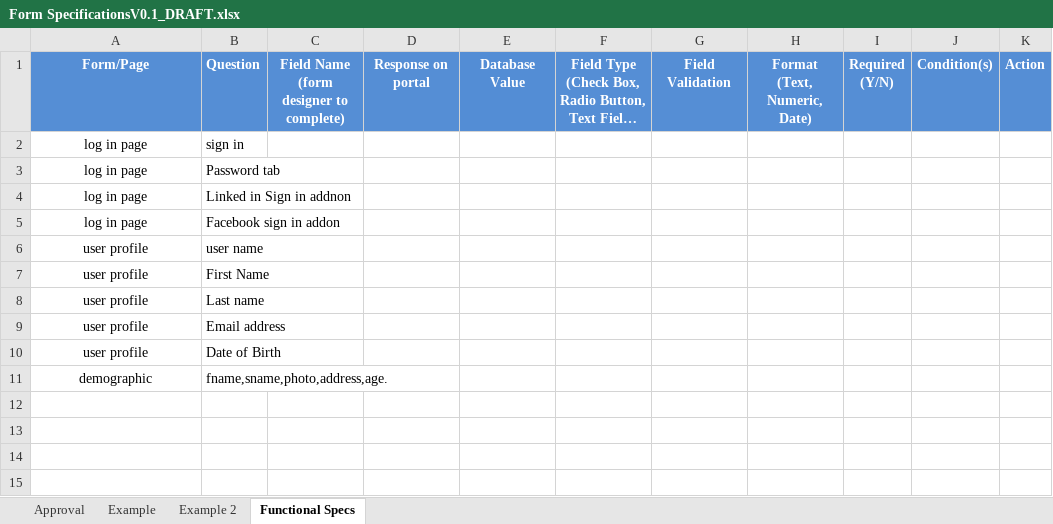
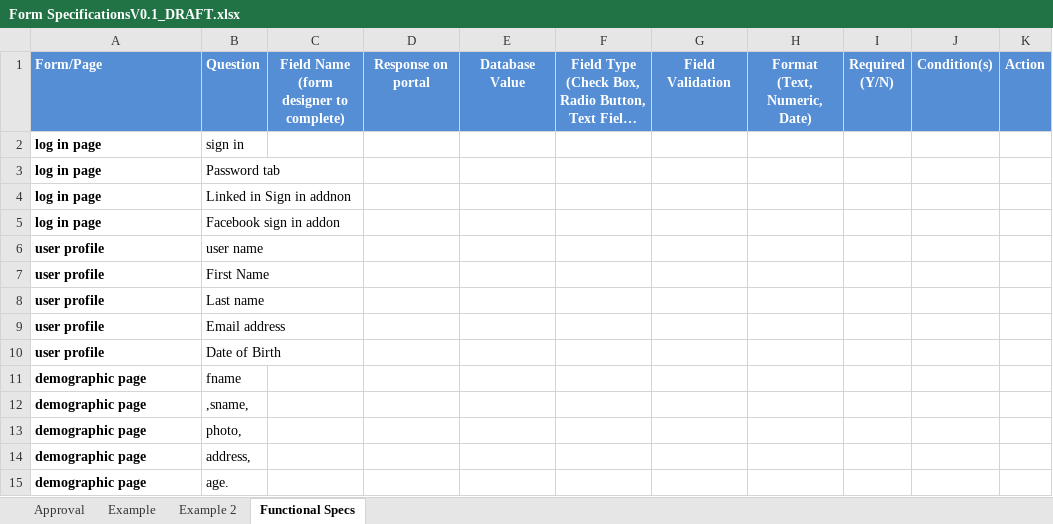
Before and after one commit to FabstechTZ/general, an Excel workbook: Form SpecificationsV0.1_DRAFT.xlsx, sheet Functional Specs, drawn as a sheet; long unchanged cells end in …; values as stored, in another font and other column widths than the file's, no borders; removed rows and columns are numbered as before the commit, all else as after; the diff names each change by its address in the sheet, - before the commit and + after, or states it on an @@ line.

Commit message:
updaged demographic page

```diff
--- a/Form SpecificationsV0.1_DRAFT.xlsx (sheet Functional Specs)
+++ b/Form SpecificationsV0.1_DRAFT.xlsx (sheet Functional Specs)
-A1:A10 alignment: center
+A1:A10 alignment: left
-A2:A10 bold: off
+A2:A10 bold: on
-row 11: demographic | fname,sname,photo,address,age.
+row 11: demographic page | fname
+row 12: demographic page | ,sname,
+row 13: demographic page | photo,
+row 14: demographic page | address,
+row 15: demographic page | age.
```
